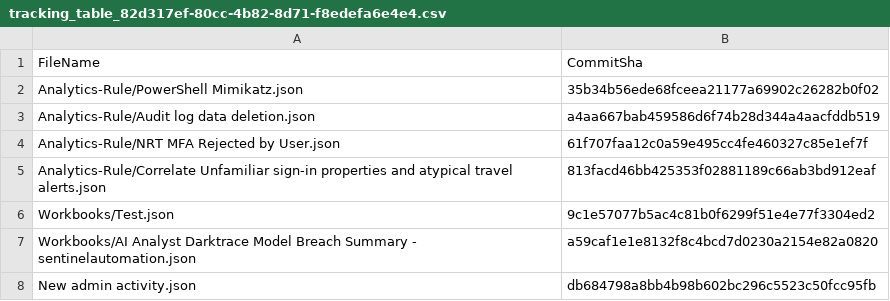
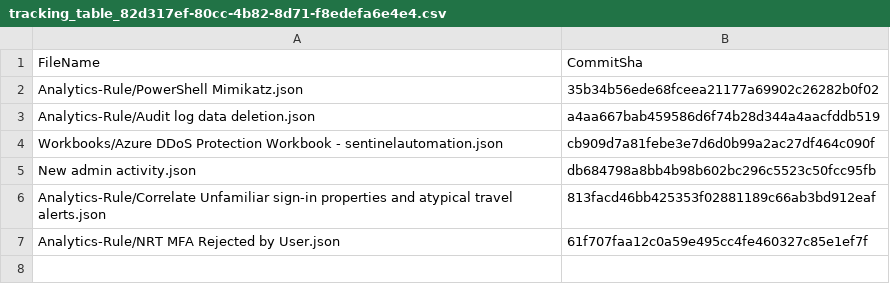
Before and after one commit to Pavel-Hrabec/Sentinel-Automation, a CSV file: .sentinel/tracking_table_82d317ef-80cc-4b82-8d71-f8edefa6e4e4.csv, drawn as a sheet.

```diff
--- a/.sentinel/tracking_table_82d317ef-80cc-4b82-8d71-f8edefa6e4e4.csv
+++ b/.sentinel/tracking_table_82d317ef-80cc-4b82-8d71-f8edefa6e4e4.csv
@@ -3,6 +3,5 @@ Analytics-Rule/PowerShell Mimikatz.json,35b34b56ede68fceea21177a69902c26282b0f02
 Analytics-Rule/Audit log data deletion.json,a4aa667bab459586d6f74b28d344a4aacfddb519
+Workbooks/Azure DDoS Protection Workbook - sentinelautomation.json,cb909d7a81febe3e7d6d0b99a2ac27df464c090f
+New admin activity.json,db684798a8bb4b98b602bc296c5523c50fcc95fb
+Analytics-Rule/Correlate Unfamiliar sign-in properties and atypical travel alerts.json,813facd46bb425353f02881189c66ab3bd912eaf
 Analytics-Rule/NRT MFA Rejected by User.json,61f707faa12c0a59e495cc4fe460327c85e1ef7f
-Analytics-Rule/Correlate Unfamiliar sign-in properties and atypical travel alerts.json,813facd46bb425353f02881189c66ab3bd912eaf
-Workbooks/Test.json,9c1e57077b5ac4c81b0f6299f51e4e77f3304ed2
-Workbooks/AI Analyst Darktrace Model Breach Summary - sentinelautomation.json,a59caf1e1e8132f8c4bcd7d0230a2154e82a0820
-New admin activity.json,db684798a8bb4b98b602bc296c5523c50fcc95fb
```
